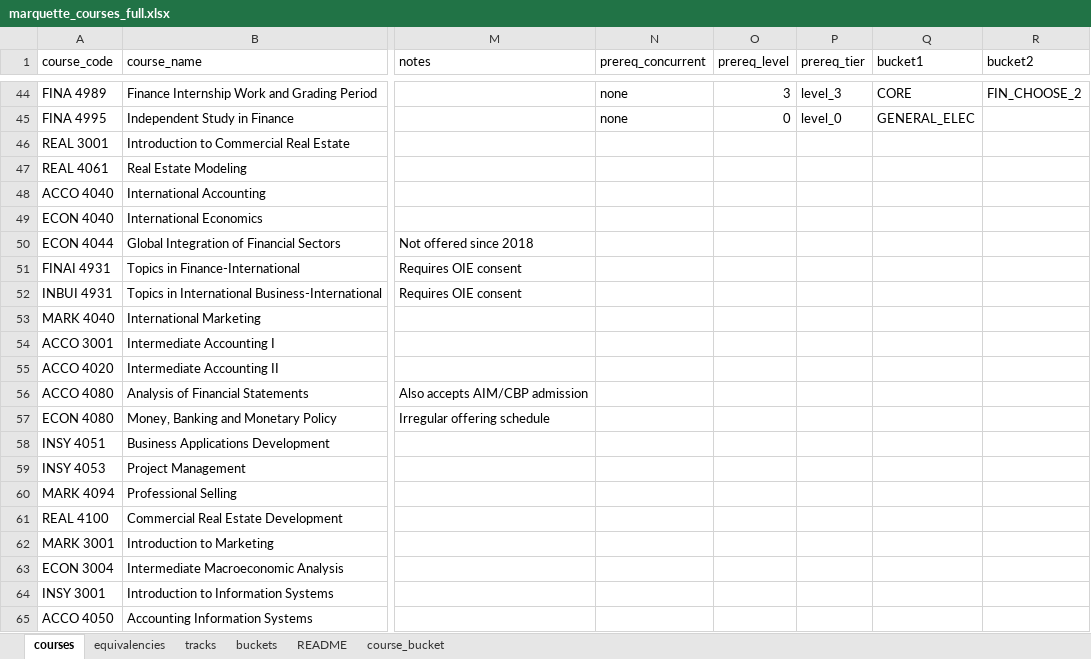
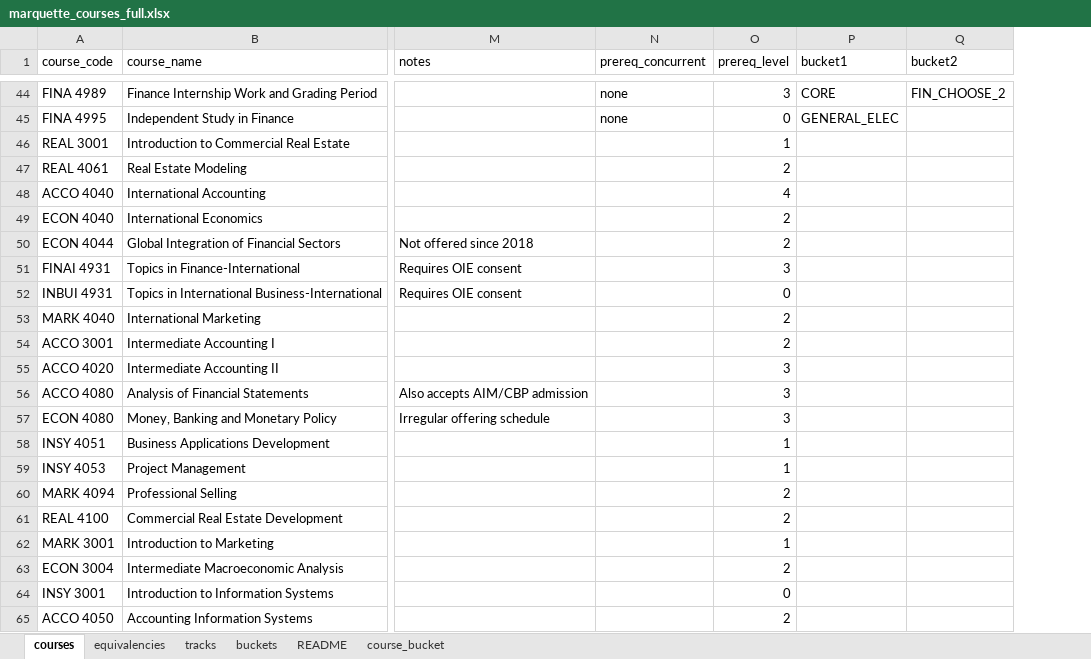
Before and after one commit to markiengo/marqbot, an Excel workbook: marquette_courses_full.xlsx, sheet courses, drawn as a sheet; only a part is shown, gaps mark what is left out; values as stored, in another font and other column widths than the file's, no borders; the diff names each change by its address in the sheet, - before the commit and + after, or states it on an @@ line.

Commit message:
Stabilize course search and reorganize test suites

```diff
--- a/marquette_courses_full.xlsx (sheet courses)
+++ b/marquette_courses_full.xlsx (sheet courses)
-column P (prereq_tier), rows 44-45: level_3 | level_0
-O46 (prereq_level): (empty)
+O46 (prereq_level): 1
-O47 (prereq_level): (empty)
+O47 (prereq_level): 2
-O48 (prereq_level): (empty)
+O48 (prereq_level): 4
-O49:O50 (prereq_level): (empty)
+O49:O50 (prereq_level): 2
-O51 (prereq_level): (empty)
+O51 (prereq_level): 3
-O52 (prereq_level): (empty)
+O52 (prereq_level): 0
-O53:O54 (prereq_level): (empty)
+O53:O54 (prereq_level): 2
-O55:O57 (prereq_level): (empty)
+O55:O57 (prereq_level): 3
-O58:O59 (prereq_level): (empty)
+O58:O59 (prereq_level): 1
-O60:O61 (prereq_level): (empty)
+O60:O61 (prereq_level): 2
-O62 (prereq_level): (empty)
+O62 (prereq_level): 1
-O63 (prereq_level): (empty)
+O63 (prereq_level): 2
-O64 (prereq_level): (empty)
+O64 (prereq_level): 0
-O65 (prereq_level): (empty)
+O65 (prereq_level): 2
```
Also changed, not shown: 22 other files.
